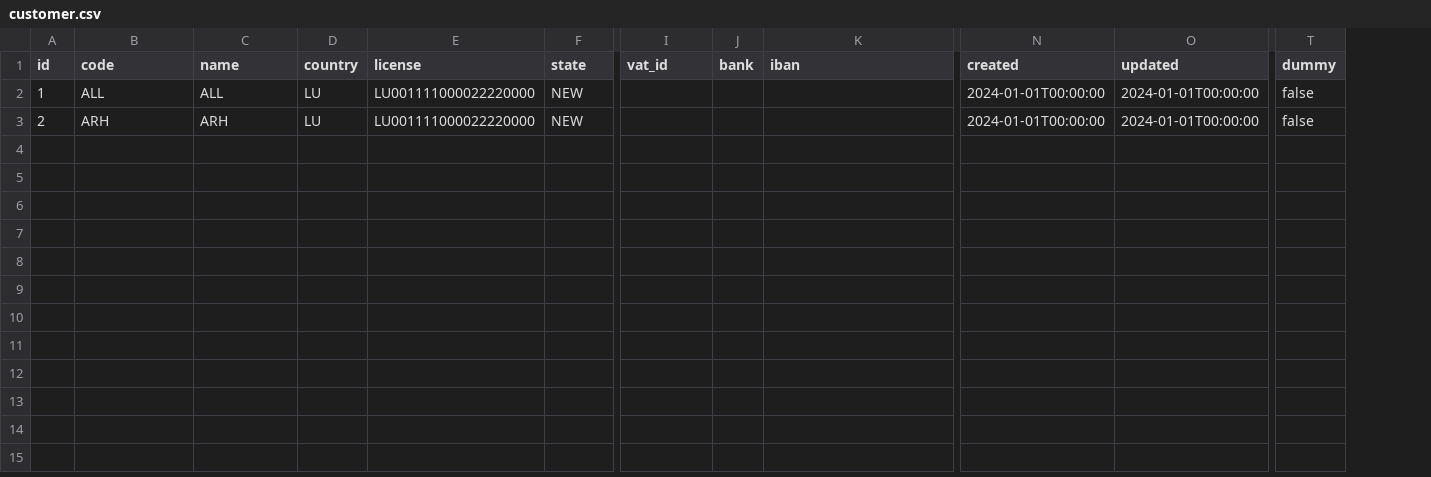
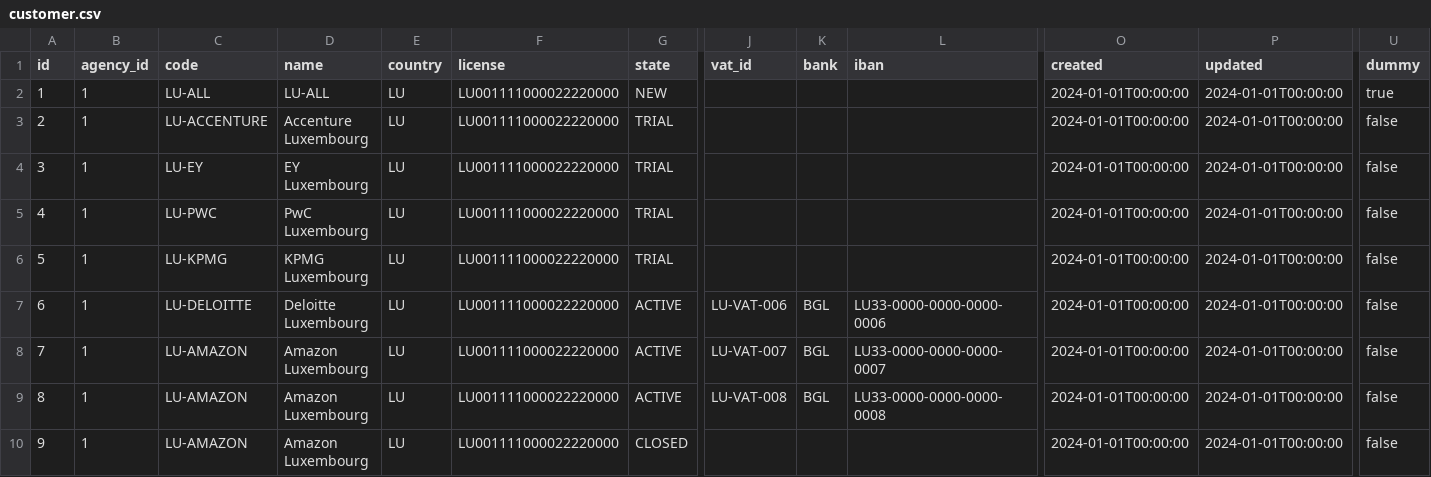
Before and after one commit to japleitez/peecko-one, a CSV file: src/main/resources/config/liquibase/fake-data/customer.csv, drawn as a sheet; only a part is shown, gaps mark what is left out; addresses are those after the commit; rows hold the shown columns only; the diff names each change by its address in the sheet, - before the commit and + after, or states it on an @@ line.

Commit message:
customer data cvs

```diff
--- a/src/main/resources/config/liquibase/fake-data/customer.csv
+++ b/src/main/resources/config/liquibase/fake-data/customer.csv
+column B (agency_id), rows 2-3: 1 | 1
-C2 (code): ALL
+C2 (code): LU-ALL
-D2 (name): ALL
+D2 (name): LU-ALL
-U2 (dummy): false
+U2 (dummy): true
-C3 (code): ARH
+C3 (code): LU-ACCENTURE
-D3 (name): ARH
+D3 (name): Accenture Luxembourg
-G3 (state): NEW
+G3 (state): TRIAL
+row 4: 3 | 1 | LU-EY | EY Luxembourg | LU | LU001111000022220000 | TRIAL |  |  |  | 2024-01-01T00:00:00 | 2024-01-01T00:00:00 | false
+row 5: 4 | 1 | LU-PWC | PwC Luxembourg | LU | LU001111000022220000 | TRIAL |  |  |  | 2024-01-01T00:00:00 | 2024-01-01T00:00:00 | false
+row 6: 5 | 1 | LU-KPMG | KPMG Luxembourg | LU | LU001111000022220000 | TRIAL |  |  |  | 2024-01-01T00:00:00 | 2024-01-01T00:00:00 | false
+row 7: 6 | 1 | LU-DELOITTE | Deloitte Luxembourg | LU | LU001111000022220000 | ACTIVE | LU-VAT-006 | BGL | LU33-0000-0000-0000-0006 | 2024-01-01T00:00:00 | 2024-01-01T00:00:00 | false
+row 8: 7 | 1 | LU-AMAZON | Amazon Luxembourg | LU | LU001111000022220000 | ACTIVE | LU-VAT-007 | BGL | LU33-0000-0000-0000-0007 | 2024-01-01T00:00:00 | 2024-01-01T00:00:00 | false
+row 9: 8 | 1 | LU-AMAZON | Amazon Luxembourg | LU | LU001111000022220000 | ACTIVE | LU-VAT-008 | BGL | LU33-0000-0000-0000-0008 | 2024-01-01T00:00:00 | 2024-01-01T00:00:00 | false
+row 10: 9 | 1 | LU-AMAZON | Amazon Luxembourg | LU | LU001111000022220000 | CLOSED |  |  |  | 2024-01-01T00:00:00 | 2024-01-01T00:00:00 | false
```
Also changed, not shown: 1 other file.
